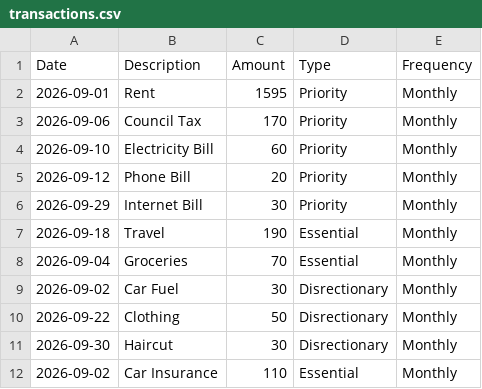
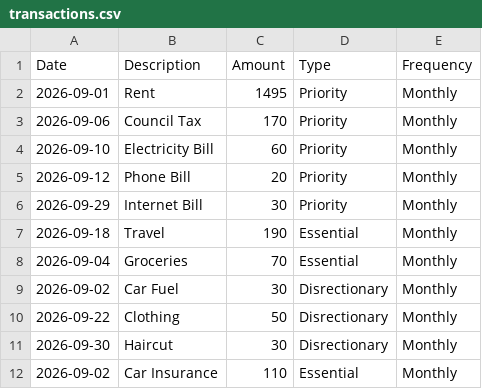
Before and after one commit to UlfahAli/MoneyMapCLI, a CSV file: data/transactions.csv, drawn as a sheet.

```diff
--- a/data/transactions.csv
+++ b/data/transactions.csv
@@ -1,3 +1,3 @@
 Date,Description,Amount,Type,Frequency
-2026-09-01,Rent,1595,Priority,Monthly
+2026-09-01,Rent,1495,Priority,Monthly
 2026-09-06,Council Tax,170,Priority,Monthly
```
Also changed, not shown: 1 other file.
